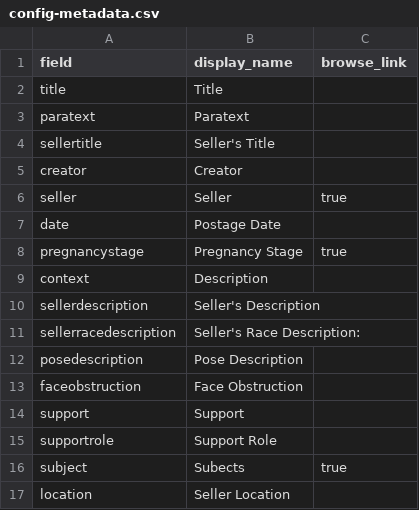
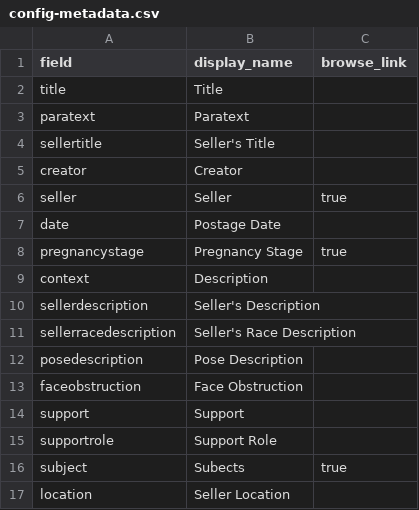
Before and after one commit to madisoncissell/the-pregnant-image, a CSV file: _data/config-metadata.csv, drawn as a sheet.

Commit message:
Update config-metadata.csv

```diff
--- a/_data/config-metadata.csv
+++ b/_data/config-metadata.csv
@@ -10,3 +10,3 @@ context,Description,
 sellerdescription,Seller's Description,
-sellerracedescription,Seller's Race Description:,
+sellerracedescription,Seller's Race Description,
 posedescription,Pose Description,
```
